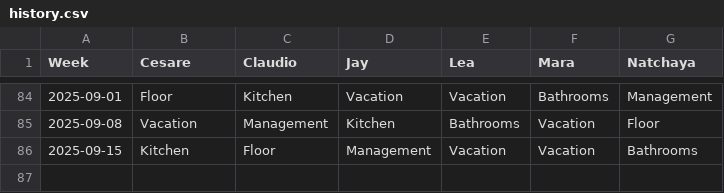
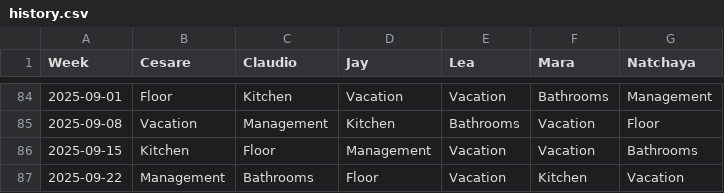
Before and after one commit to shapelessguy/Python-Projects, a CSV file: RoomServer/wg/data/history.csv, drawn as a sheet; only a part is shown, gaps mark what is left out; the diff names each change by its address in the sheet, - before the commit and + after, or states it on an @@ line.

```diff
--- a/RoomServer/wg/data/history.csv
+++ b/RoomServer/wg/data/history.csv
+row 87: 2025-09-22 | Management | Bathrooms | Floor | Vacation | Kitchen | Vacation
```
Also changed, not shown: 2 other files.
